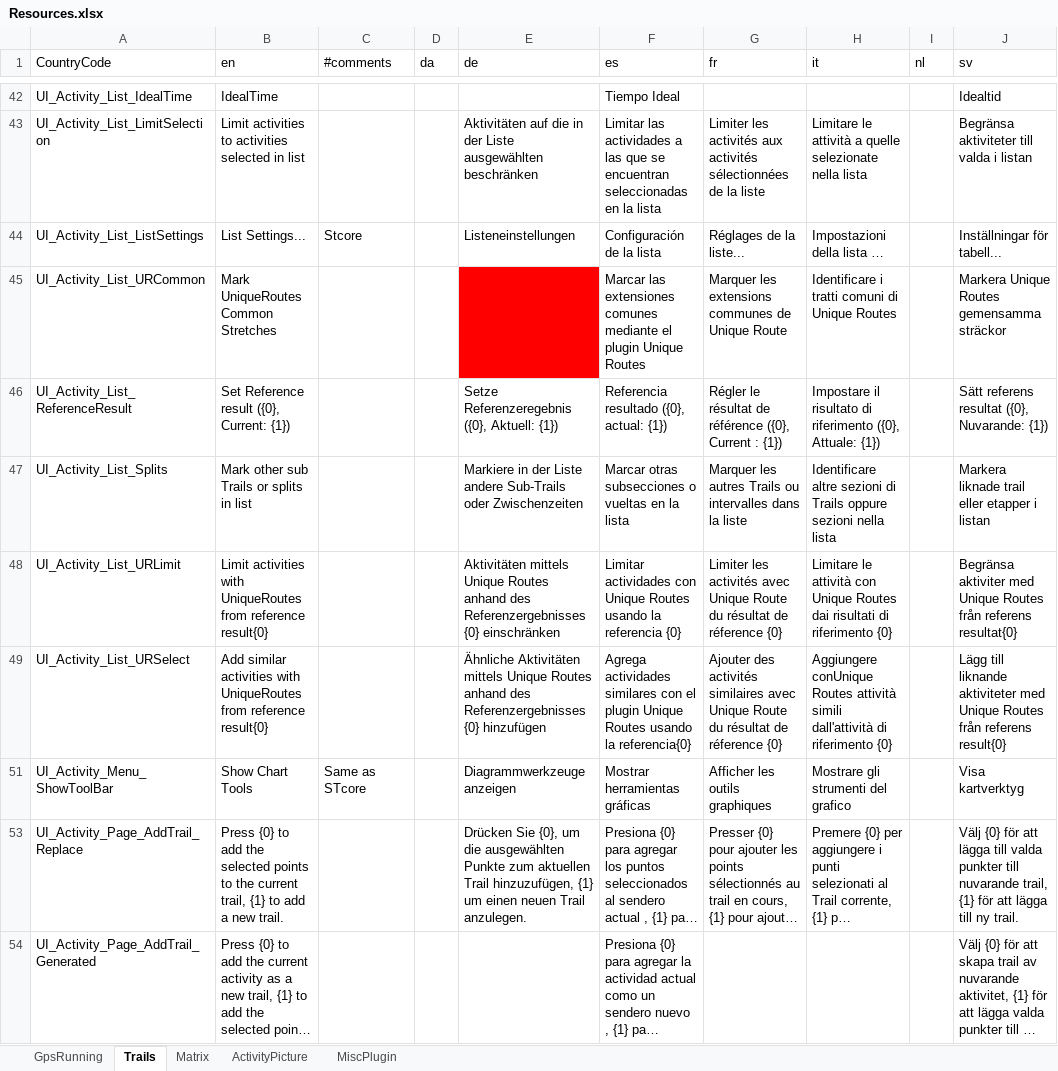
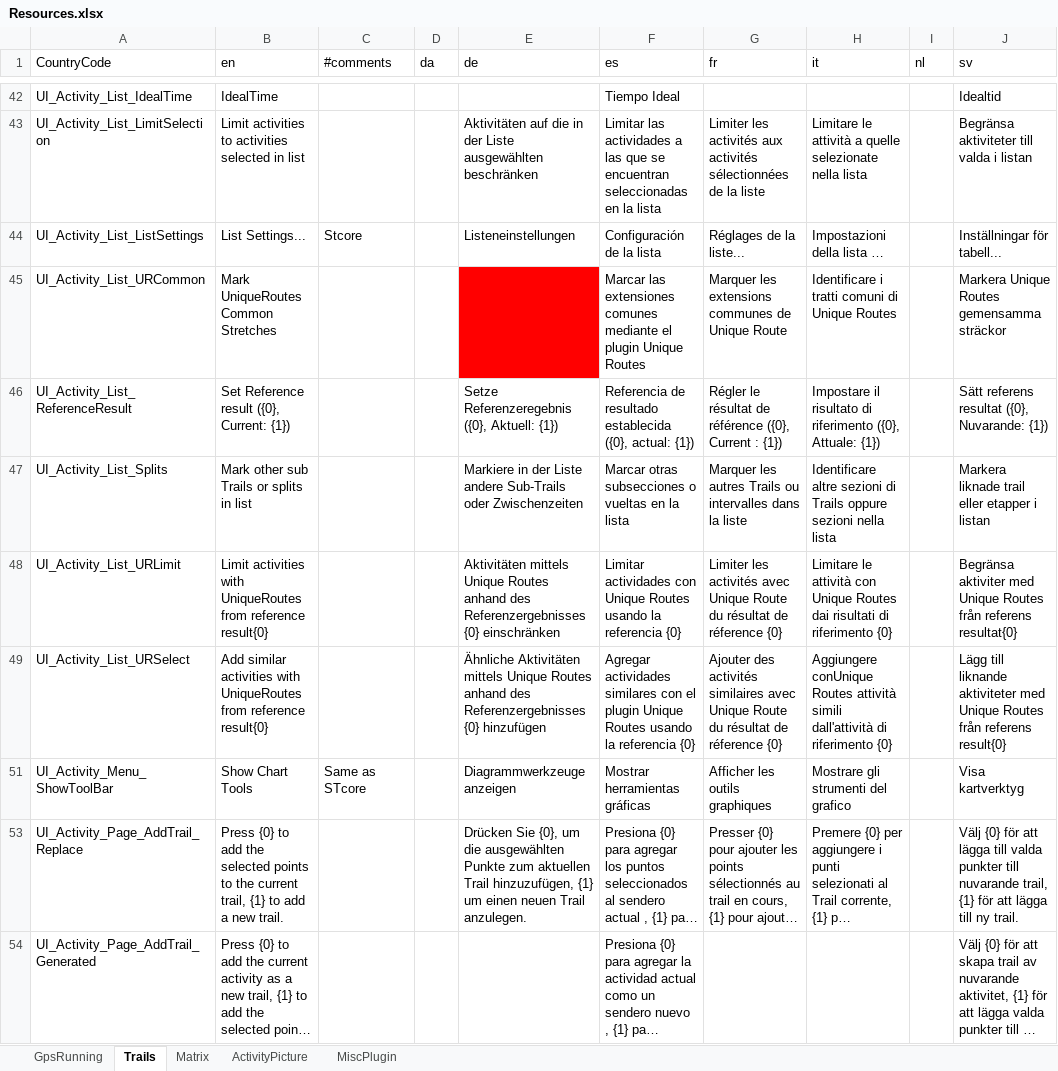
Before and after one commit to gerhardol/trails, an Excel workbook: Resources.xlsx, sheet Trails, drawn as a sheet; only a part is shown, gaps mark what is left out; long unchanged cells end in …; values as stored, in another font and other column widths than the file's, no borders; charts and pictures and conditional formats not drawn; the diff covers the shown part only; the diff names each change by its address in the sheet, - before the commit and + after, or states it on an @@ line.

```diff
--- a/Resources.xlsx (sheet Trails)
+++ b/Resources.xlsx (sheet Trails)
-F46 (es): Referencia resultado ({0}, actual:…
+F46 (es): Referencia de resultado establecida ({0}, actual:…
-F49 (es): Agrega actividades similares con el plugin Unique Routes usando la referencia{0}
+F49 (es): Agregar actividades similares con el plugin Unique Routes usando la referencia {0}
```
Also changed, not shown: 3 added rows, 2 hidden or unhidden rows and 21 edited cells elsewhere in this sheet, sheet GpsRunning, hidden cells, 1 other file.
